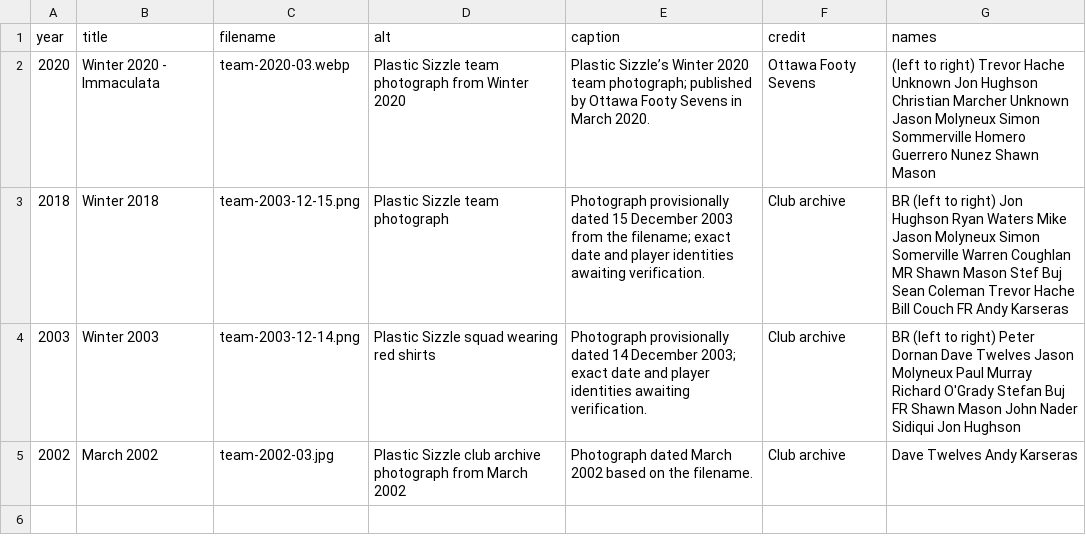
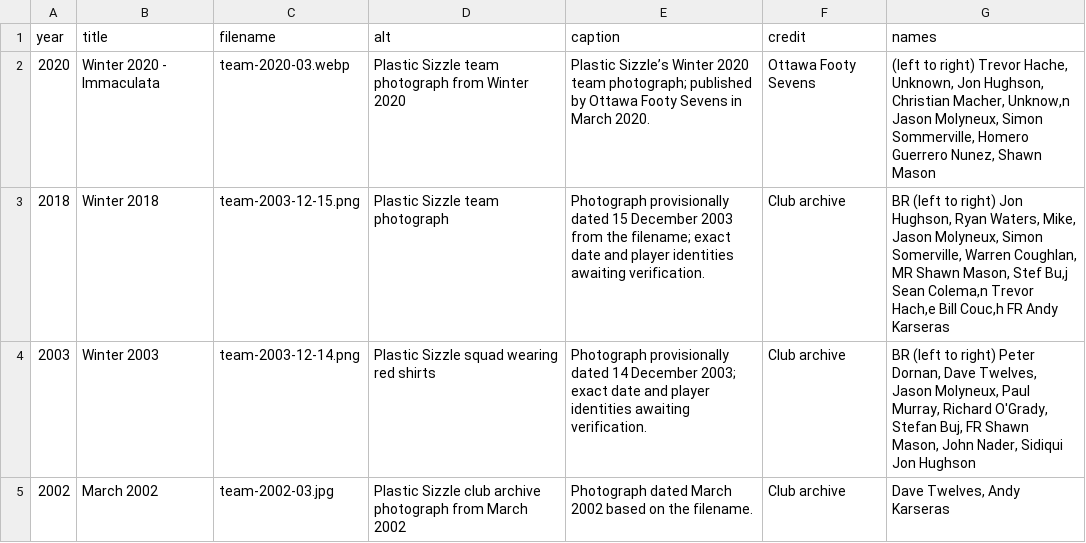
Before and after one commit to akarseras/plastic-sizzle, a CSV file: data/photos.csv, drawn as a sheet.

Commit message:
Update photos.csv

```diff
--- a/data/photos.csv
+++ b/data/photos.csv
@@ -1,5 +1,5 @@
 year,title,filename,alt,caption,credit,names
-2020,Winter 2020 - Immaculata,team-2020-03.webp,Plastic Sizzle team photograph from Winter 2020,Plastic Sizzle’s Winter 2020 team photograph; published by Ottawa Footy Sevens in March 2020.,Ottawa Footy Sevens,(left to right) Trevor Hache Unknown Jon Hughson Christian Marcher Unknown Jason Molyneux Simon Sommerville Homero Guerrero Nunez Shawn Mason
-2018,Winter 2018,team-2003-12-15.png,Plastic Sizzle team photograph,Photograph provisionally dated 15 December 2003 from the filename; exact date and player identities awaiting verification.,Club archive,BR (left to right) Jon Hughson Ryan Waters Mike Jason Molyneux Simon Somerville Warren Coughlan MR Shawn Mason Stef Buj Sean Coleman Trevor Hache Bill Couch FR Andy Karseras
-2003,Winter 2003,team-2003-12-14.png,Plastic Sizzle squad wearing red shirts,Photograph provisionally dated 14 December 2003; exact date and player identities awaiting verification.,Club archive,BR (left to right) Peter Dornan Dave Twelves Jason Molyneux Paul Murray Richard O'Grady Stefan Buj FR Shawn Mason John Nader Sidiqui Jon Hughson
-2002,March 2002,team-2002-03.jpg,Plastic Sizzle club archive photograph from March 2002,Photograph dated March 2002 based on the filename.,Club archive,Dave Twelves Andy Karseras
+2020,Winter 2020 - Immaculata,team-2020-03.webp,Plastic Sizzle team photograph from Winter 2020,Plastic Sizzle’s Winter 2020 team photograph; published by Ottawa Footy Sevens in March 2020.,Ottawa Footy Sevens,"(left to right) Trevor Hache, Unknown, Jon Hughson, Christian Macher, Unknow,n Jason Molyneux, Simon Sommerville, Homero Guerrero Nunez, Shawn Mason"
+2018,Winter 2018,team-2003-12-15.png,Plastic Sizzle team photograph,Photograph provisionally dated 15 December 2003 from the filename; exact date and player identities awaiting verification.,Club archive,"BR (left to right) Jon Hughson, Ryan Waters, Mike, Jason Molyneux, Simon Somerville, Warren Coughlan, MR Shawn Mason, Stef Bu,j Sean Colema,n Trevor Hach,e Bill Couc,h FR Andy Karseras"
+2003,Winter 2003,team-2003-12-14.png,Plastic Sizzle squad wearing red shirts,Photograph provisionally dated 14 December 2003; exact date and player identities awaiting verification.,Club archive,"BR (left to right) Peter Dornan, Dave Twelves, Jason Molyneux, Paul Murray, Richard O'Grady, Stefan Buj, FR Shawn Mason, John Nader, Sidiqui Jon Hughson"
+2002,March 2002,team-2002-03.jpg,Plastic Sizzle club archive photograph from March 2002,Photograph dated March 2002 based on the filename.,Club archive,"Dave Twelves, Andy Karseras"
```
